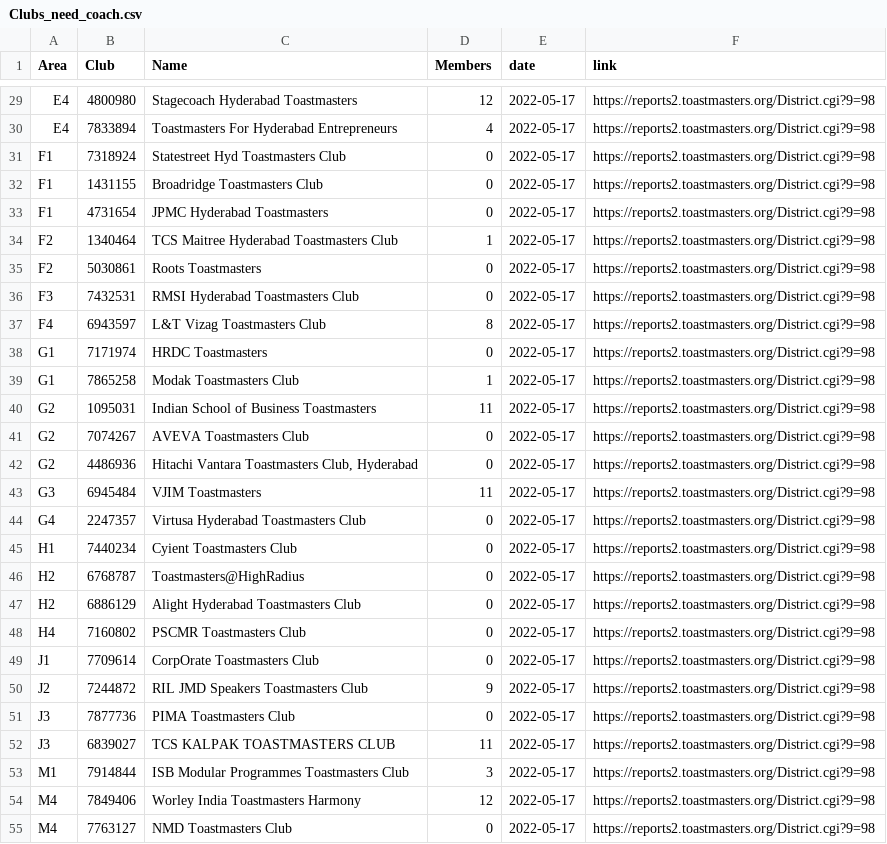
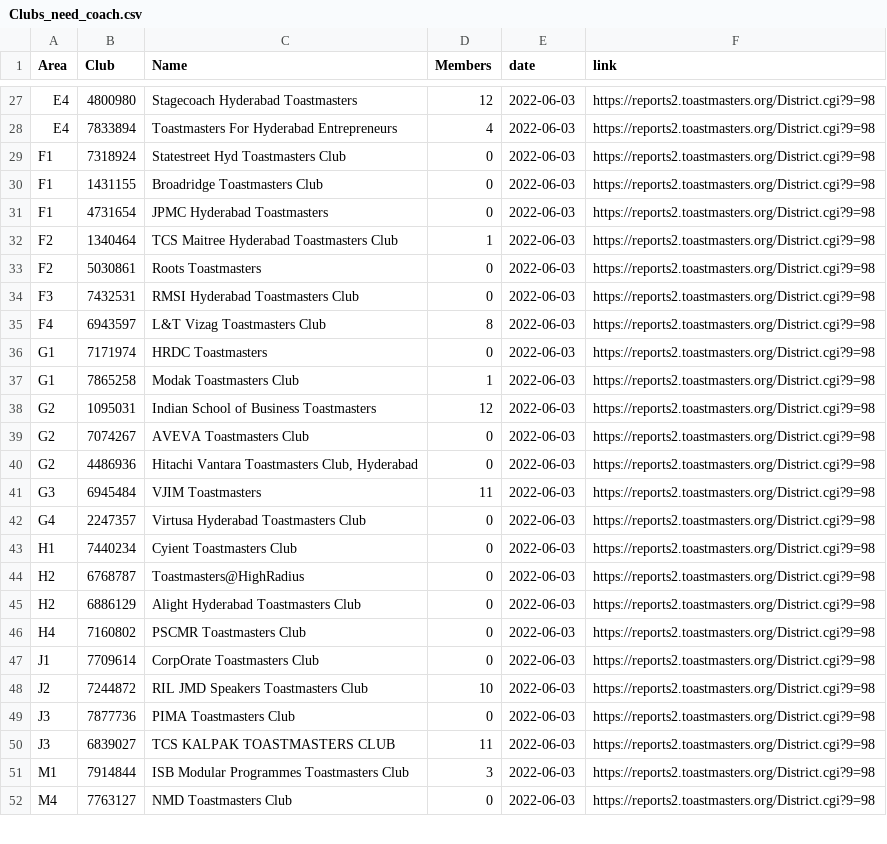
Before and after one commit to District98/raw-data, a CSV file: from-TMI/Clubs_need_coach.csv, drawn as a sheet; only a part is shown, gaps mark what is left out; removed rows and columns are numbered as before the commit, all else as after; the diff covers the shown part only; the diff names each change by its address in the sheet, - before the commit and + after, or states it on an @@ line.

```diff
--- a/from-TMI/Clubs_need_coach.csv
+++ b/from-TMI/Clubs_need_coach.csv
-E27:E51 (date): 2022-05-17
+E27:E51 (date): 2022-06-03
-D38 (Members): 11
+D38 (Members): 12
-D48 (Members): 9
+D48 (Members): 10
-row 54: M4 | 7849406 | Worley India Toastmasters Harmony | 12 | 2022-05-17 | https://reports2.toastmasters.org/District.cgi?9=98
-E52 (date): 2022-05-17
+E52 (date): 2022-06-03
```
Also changed, not shown: 6 removed rows and 60 edited cells elsewhere in this file, from-Marshalls/DCP_History_report_for_District.csv, from-Marshalls/DCP_History_report_for_Division.csv, 14 other files.
